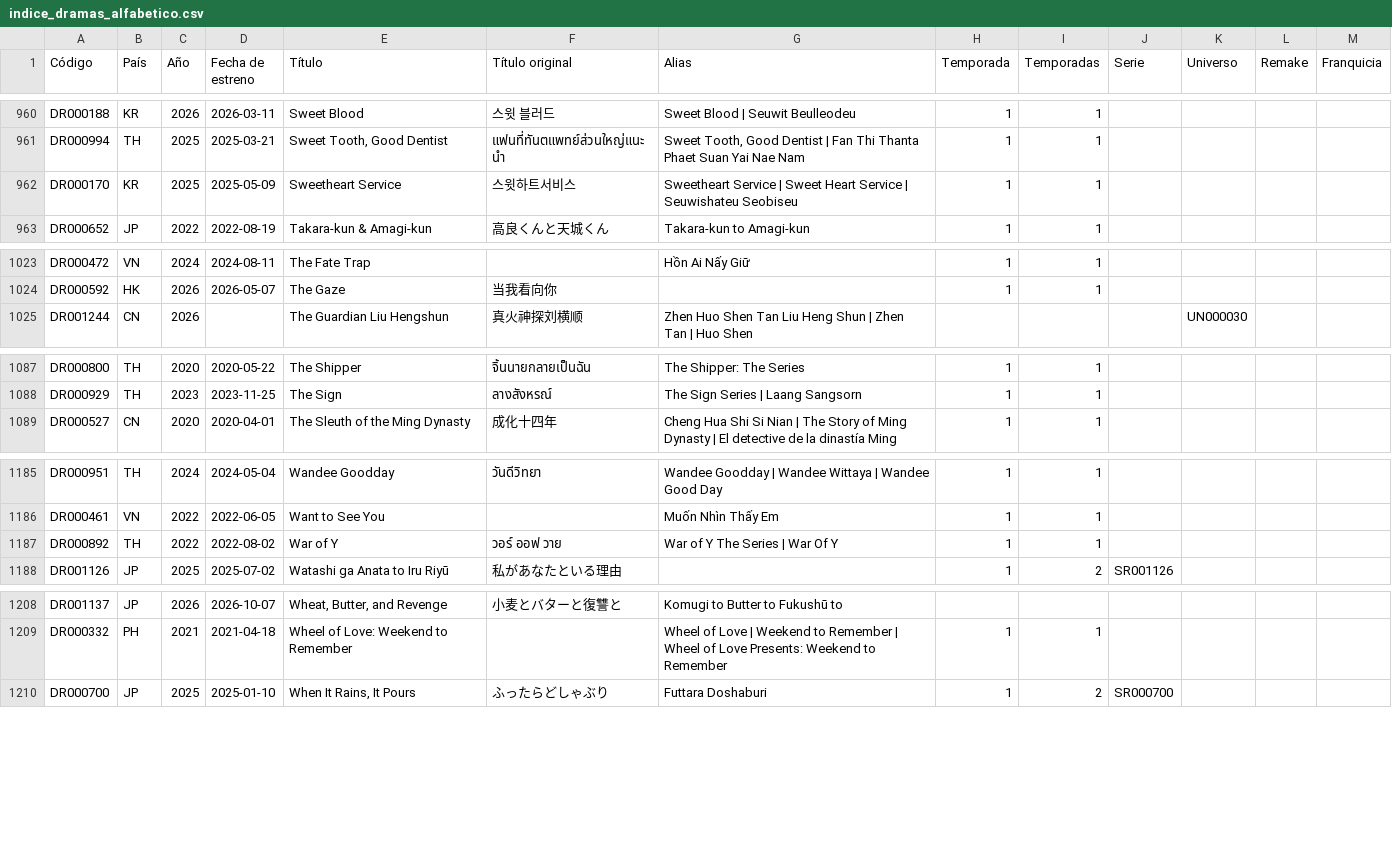
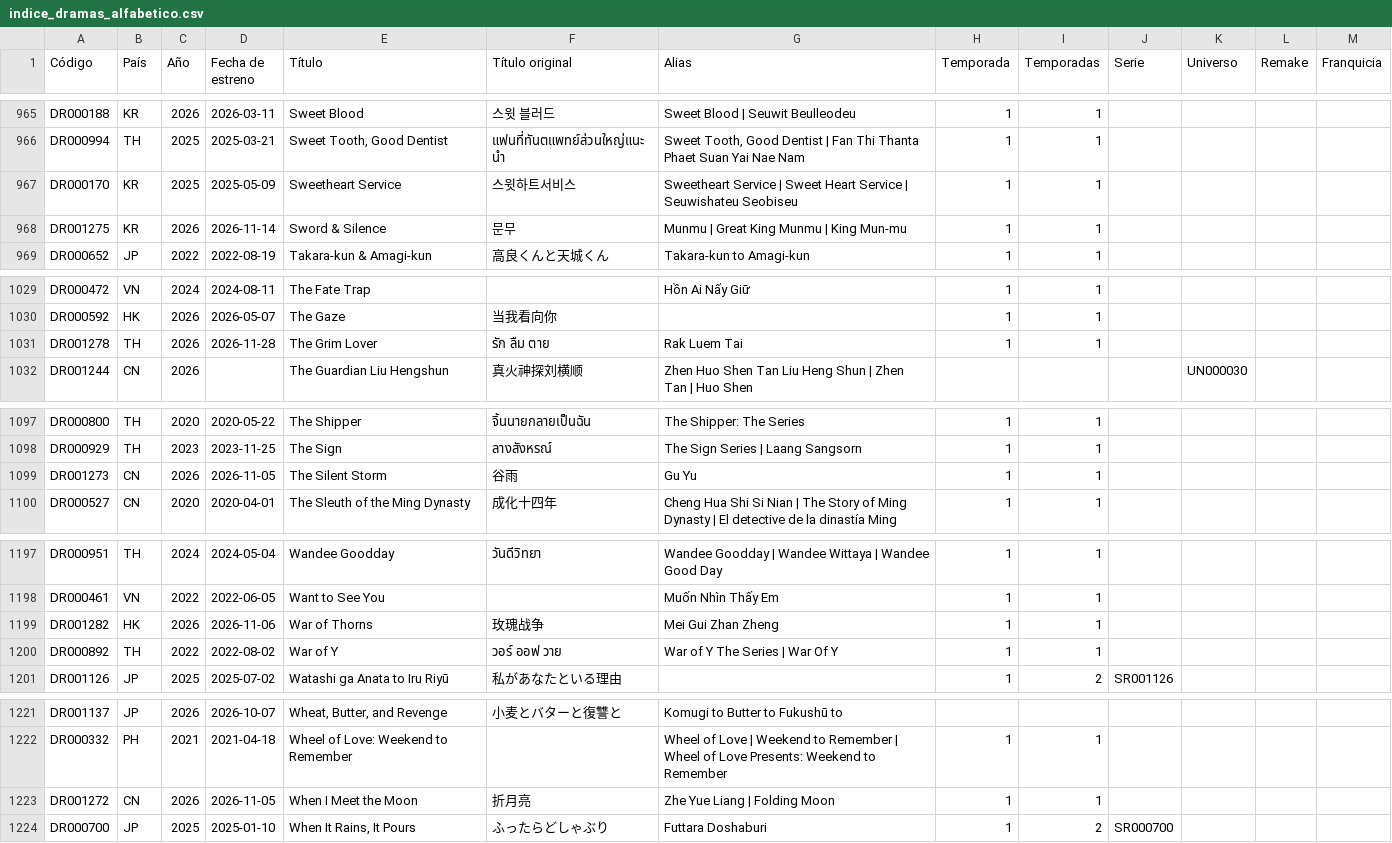
Before and after one commit to Toska26/asian-stories-library, a CSV file: informacion/indice_dramas_alfabetico.csv, drawn as a sheet; only a part is shown, gaps mark what is left out; the diff covers the shown part only; the diff names each change by its address in the sheet, - before the commit and + after, or states it on an @@ line.

```diff
--- a/informacion/indice_dramas_alfabetico.csv
+++ b/informacion/indice_dramas_alfabetico.csv
+row 968: DR001275 | KR | 2026 | 2026-11-14 | Sword & Silence | 문무 | Munmu | Great King Munmu | King Mun-mu | 1 | 1
+row 1031: DR001278 | TH | 2026 | 2026-11-28 | The Grim Lover | รัก ลืม ตาย | Rak Luem Tai | 1 | 1
+row 1099: DR001273 | CN | 2026 | 2026-11-05 | The Silent Storm | 谷雨 | Gu Yu | 1 | 1
+row 1199: DR001282 | HK | 2026 | 2026-11-06 | War of Thorns | 玫瑰战争 | Mei Gui Zhan Zheng | 1 | 1
+row 1223: DR001272 | CN | 2026 | 2026-11-05 | When I Meet the Moon | 折月亮 | Zhe Yue Liang | Folding Moon | 1 | 1
```
Also changed, not shown: 9 added rows elsewhere in this file, 1 other file.
